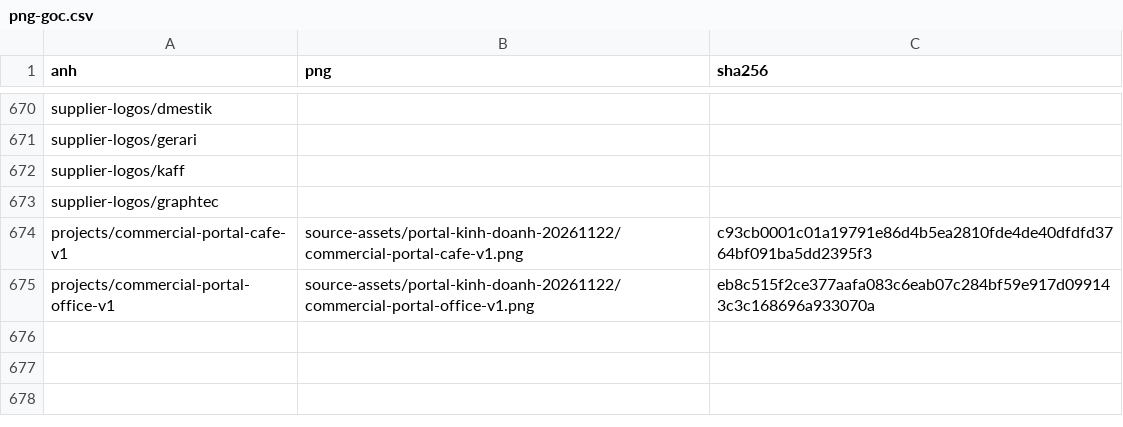
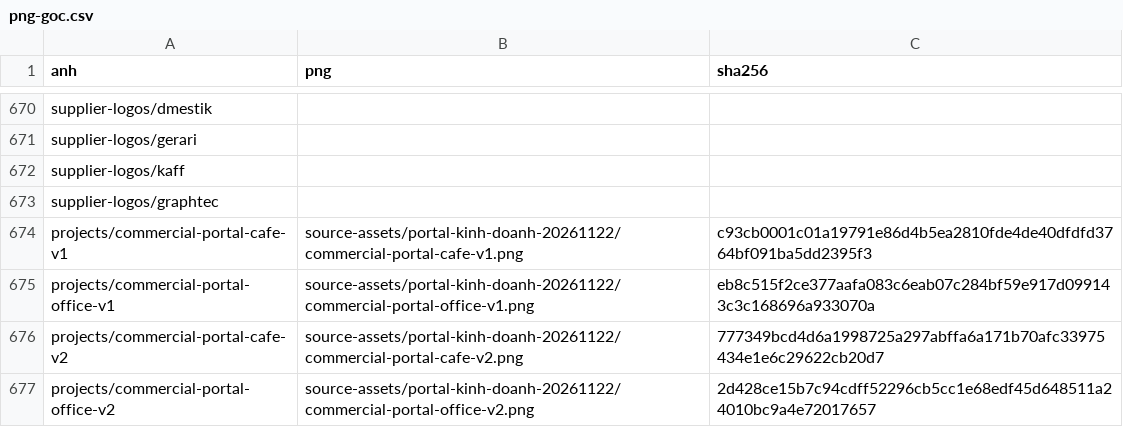
Before and after one commit to advertruongthinh-code/TruongThinhWebsite, a CSV file: docs/operations/png-goc.csv, drawn as a sheet; only a part is shown, gaps mark what is left out; the diff names each change by its address in the sheet, - before the commit and + after, or states it on an @@ line.

```diff
--- a/docs/operations/png-goc.csv
+++ b/docs/operations/png-goc.csv
+row 676: projects/commercial-portal-cafe-v2 | source-assets/portal-kinh-doanh-20261122/commercial-portal-cafe-v2.png | 777349bcd4d6a1998725a297abffa6a171b70afc33975434e1e6c29622cb20d7
+row 677: projects/commercial-portal-office-v2 | source-assets/portal-kinh-doanh-20261122/commercial-portal-office-v2.png | 2d428ce15b7c94cdff52296cb5cc1e68edf45d648511a24010bc9a4e72017657
```
Also changed, not shown: 2 other files.
